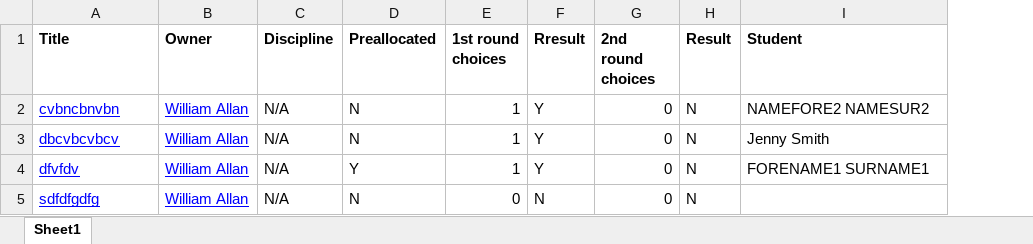
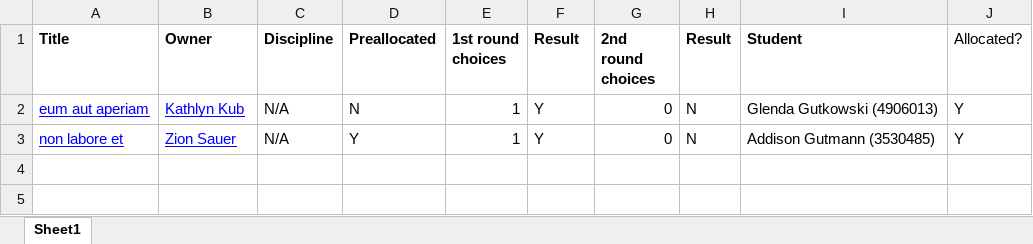
Before and after one commit to UoGSoE/projects-uestc, an Excel workbook: projects2/storage/exports/ProjectAllocations.xlsx, sheet Sheet1, drawn as a sheet; values as stored, in another font and other column widths than the file's, no borders; removed rows and columns are numbered as before the commit, all else as after; the diff names each change by its address in the sheet, - before the commit and + after, or states it on an @@ line.

Commit message:
Added some extra info to the excel export of project allocations

```diff
--- a/projects2/storage/exports/ProjectAllocations.xlsx (sheet Sheet1)
+++ b/projects2/storage/exports/ProjectAllocations.xlsx (sheet Sheet1)
+column J (Allocated?), rows 2-3: Y | Y
-F1: Rresult
+F1: Result
-row 2: cvbncbnvbn | William Allan | N/A | N | 1 | Y | 0 | N | NAMEFORE2 NAMESUR2
-A2 (Title): dbcvbcvbcv
+A2 (Title): eum aut aperiam
-B2 (Owner): William Allan
+B2 (Owner): Kathlyn Kub
-I2 (Student): Jenny Smith
+I2 (Student): Glenda Gutkowski (4906013)
-A3 (Title): dfvfdv
+A3 (Title): non labore et
-B3 (Owner): William Allan
+B3 (Owner): Zion Sauer
-I3 (Student): FORENAME1 SURNAME1
+I3 (Student): Addison Gutmann (3530485)
-row 5: sdfdfgdfg | William Allan | N/A | N | 0 | N | 0 | N
```
Also changed, not shown: 2 other files.
